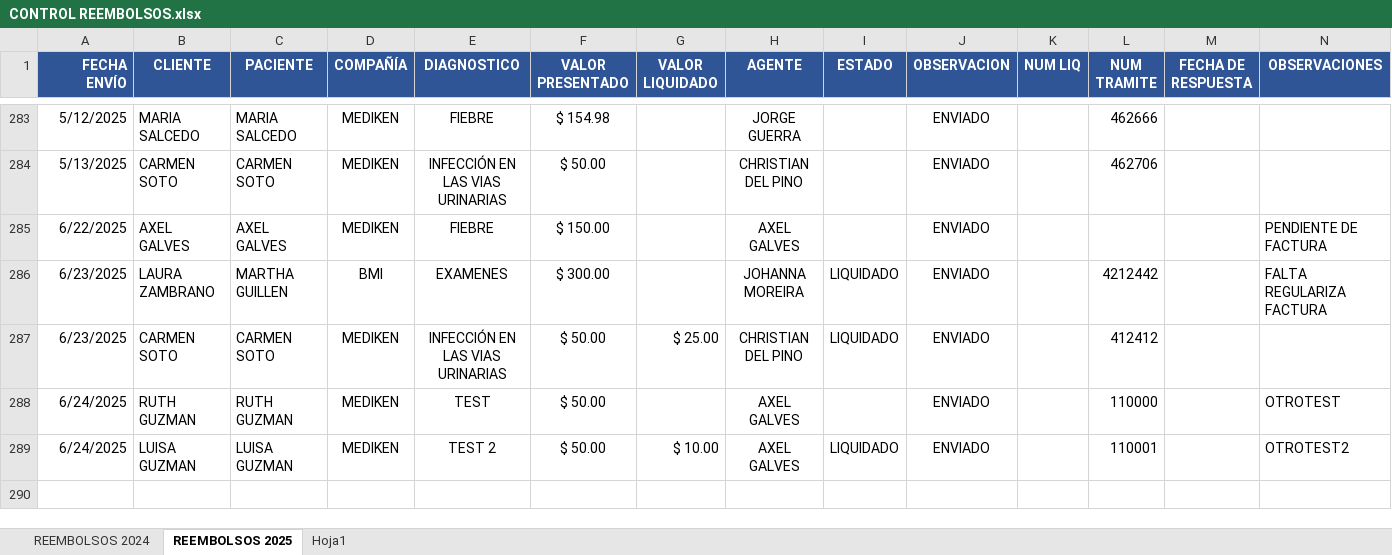
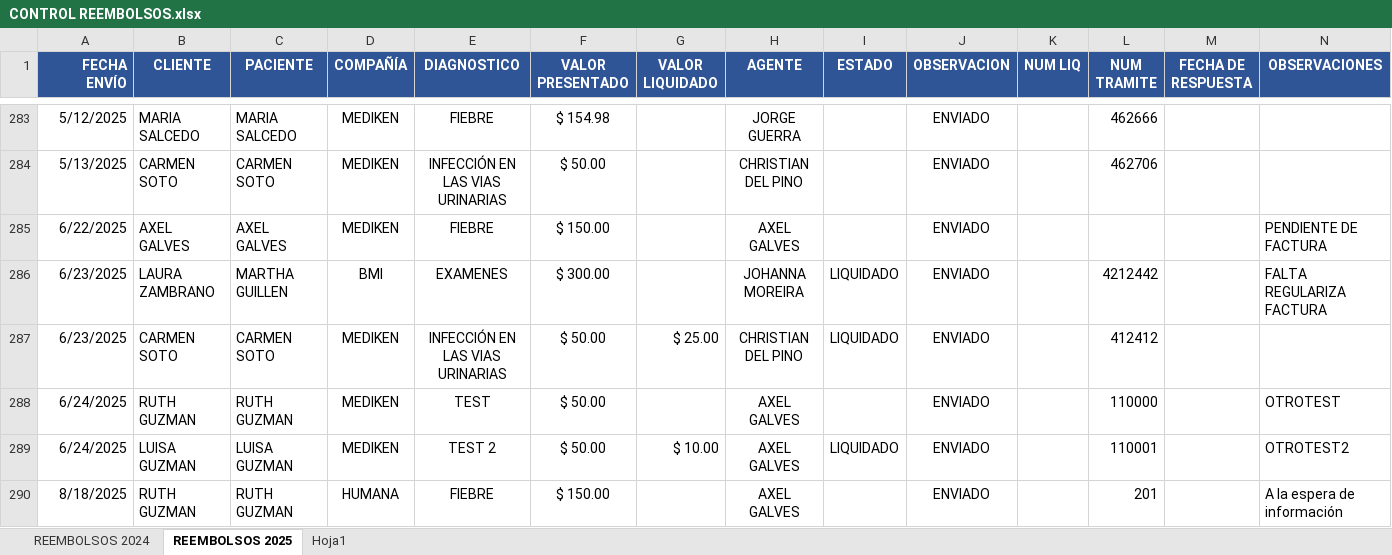
Before and after one commit to rootProyectUG2025/archivosproy, an Excel workbook: CONTROL REEMBOLSOS.xlsx, sheet REEMBOLSOS 2025, drawn as a sheet; only a part is shown, gaps mark what is left out; values as stored, in another font and other column widths than the file's, no borders; conditional formats not drawn; the diff names each change by its address in the sheet, - before the commit and + after, or states it on an @@ line.

Commit message:
Actualización automática: 2025-08-18 13:52:51.005001

```diff
--- a/CONTROL REEMBOLSOS.xlsx (sheet REEMBOLSOS 2025)
+++ b/CONTROL REEMBOLSOS.xlsx (sheet REEMBOLSOS 2025)
+row 290: 8/18/2025 | RUTH GUZMAN | RUTH GUZMAN | HUMANA | FIEBRE | $ 150.00 |  | AXEL GALVES |  | ENVIADO |  | 201 |  | A la espera de información
```
